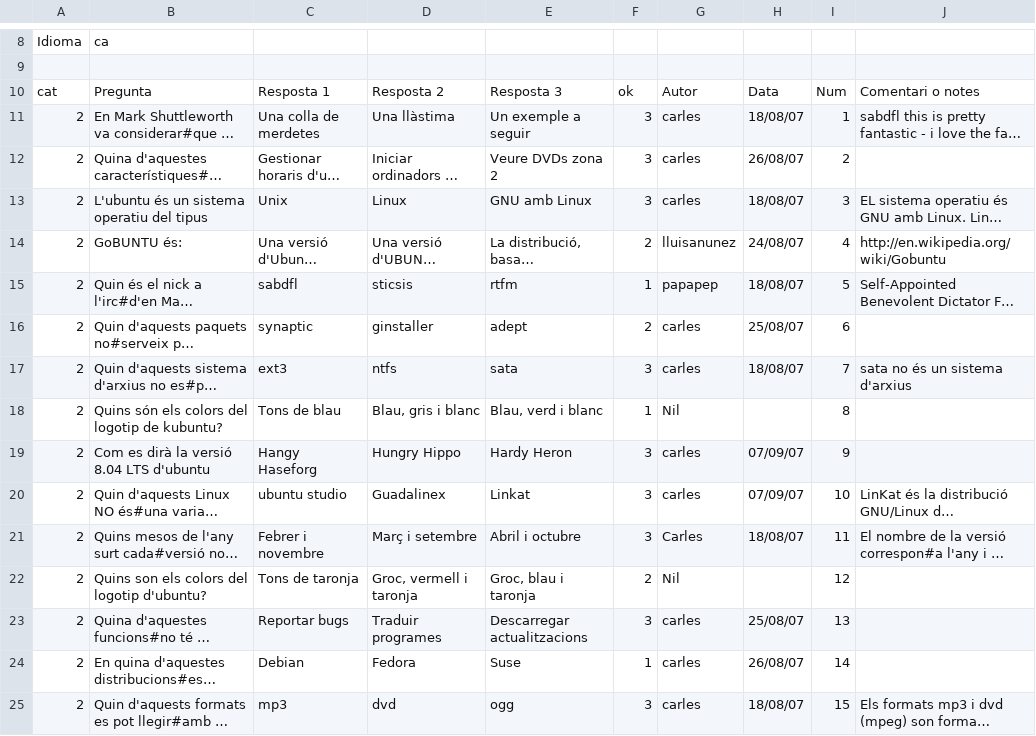
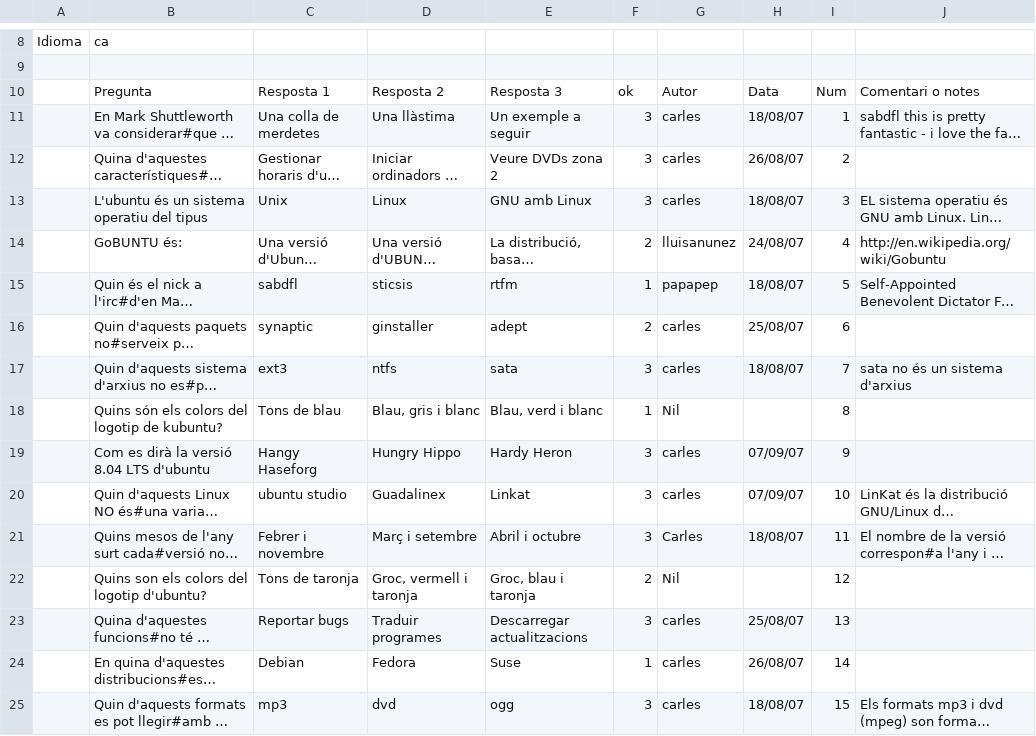
Before and after one commit to freevial/freevial, a CSV file: preguntes_ca02.csv, drawn as a sheet; only a part is shown, gaps mark what is left out; long unchanged cells end in …; the diff names each change by its address in the sheet, - before the commit and + after, or states it on an @@ line.

```diff
--- a/preguntes_ca02.csv
+++ b/preguntes_ca02.csv
-A10: cat
+A10: (empty)
-A11:A25: 2
+A11:A25: (empty)
```
Also changed, not shown: preguntes_ca01.csv, preguntes_ca03.csv, 6 other files.
